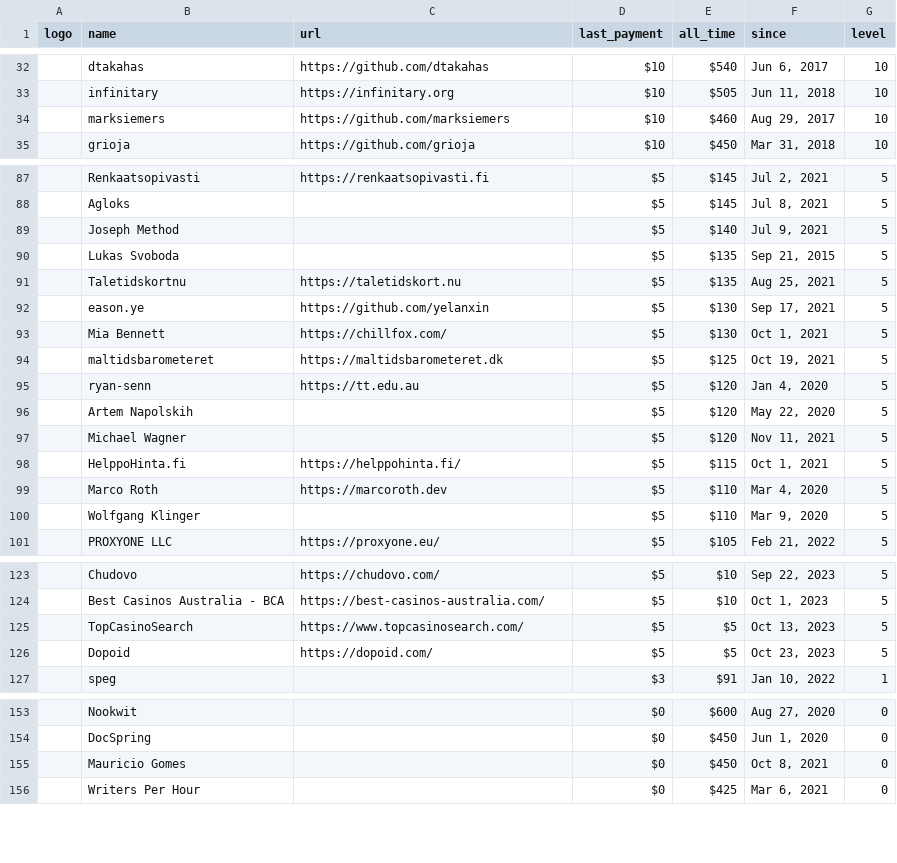
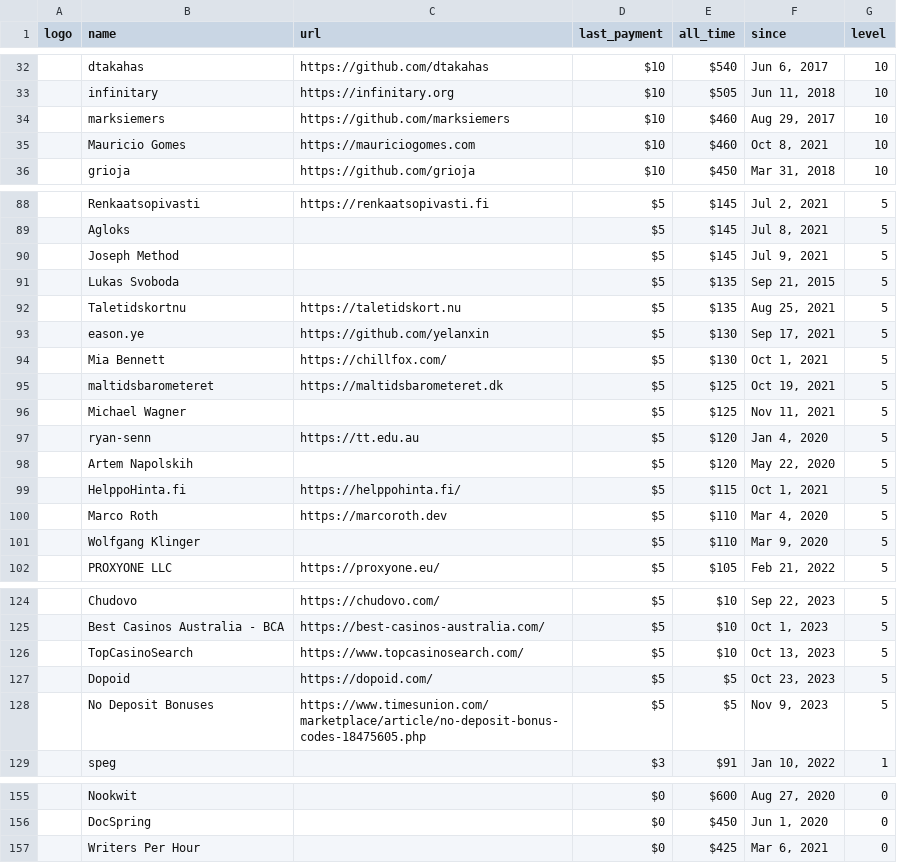
Before and after one commit to crystal-lang/crystal-website, a CSV file: _data/sponsors.csv, drawn as a sheet; only a part is shown, gaps mark what is left out; removed rows and columns are numbered as before the commit, all else as after; the diff covers the shown part only; the diff names each change by its address in the sheet, - before the commit and + after, or states it on an @@ line.

Commit message:
Updating sponsors

```diff
--- a/_data/sponsors.csv
+++ b/_data/sponsors.csv
+row 35:  | Mauricio Gomes | https://mauriciogomes.com | $10 | $460 | Oct 8, 2021 | 10
-E90 (all_time): $140
+E90 (all_time): $145
+row 96:  | Michael Wagner |  | $5 | $125 | Nov 11, 2021 | 5
-row 97:  | Michael Wagner |  | $5 | $120 | Nov 11, 2021 | 5
-E126 (all_time): $5
+E126 (all_time): $10
+row 128:  | No Deposit Bonuses | https://www.timesunion.com/marketplace/article/no-deposit-bonus-codes-18475605.php | $5 | $5 | Nov 9, 2023 | 5
-row 155:  | Mauricio Gomes |  | $0 | $450 | Oct 8, 2021 | 0
```
Also changed, not shown: 1 edited cell elsewhere in this file, 1 other file.
